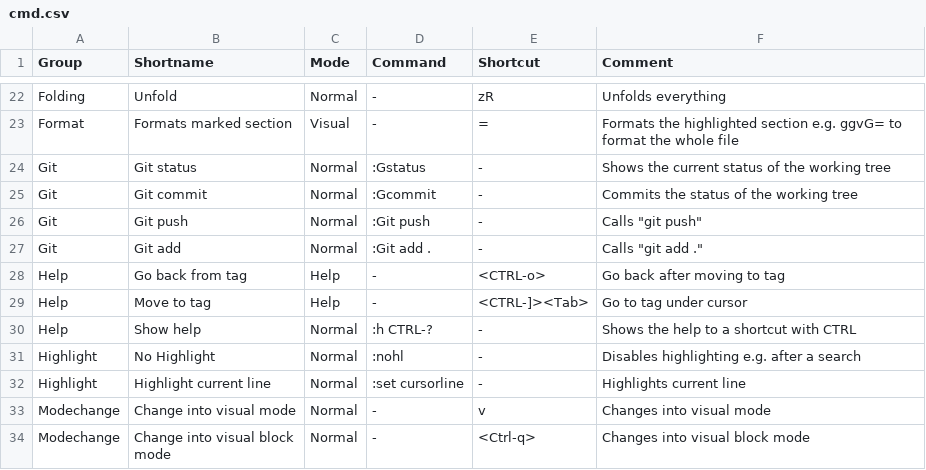
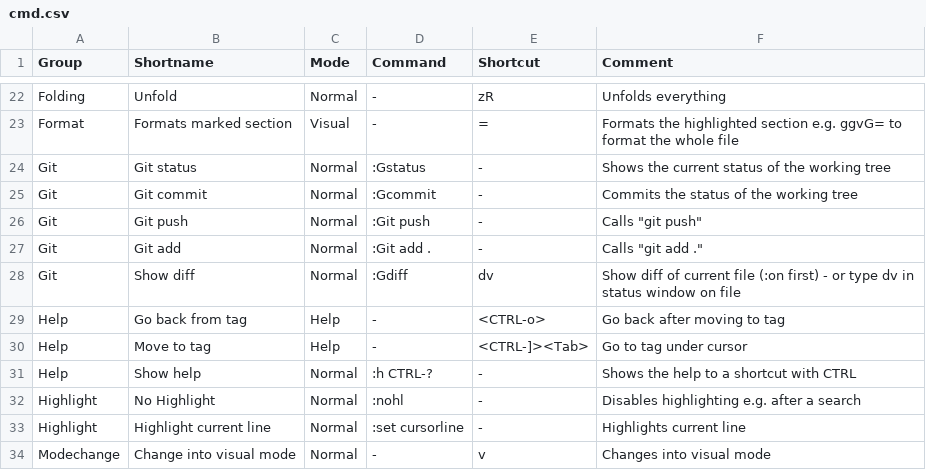
Before and after one commit to Waxolunist/vimconf, a CSV file: cmd.csv, drawn as a sheet; only a part is shown, gaps mark what is left out; the shorter side is filled out with more unchanged rows; the diff names each change by its address in the sheet, - before the commit and + after, or states it on an @@ line.

Commit message:
cmd.csv

```diff
--- a/cmd.csv
+++ b/cmd.csv
+row 28: Git | Show diff | Normal | :Gdiff | dv | Show diff of current file (:on first) - or type dv in status window on file
```
